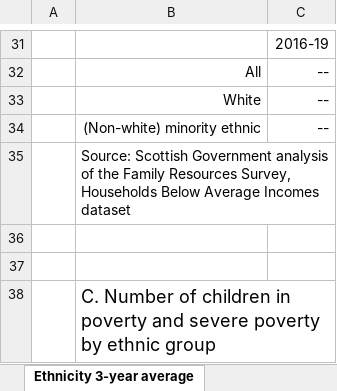
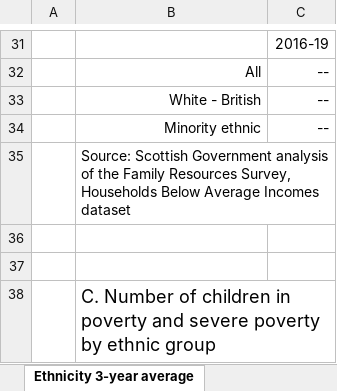
Before and after one commit to ScotGovAnalysis/poverty-publications, an Excel workbook: _site/xls/Child poverty characteristics.xlsx, sheet Ethnicity 3-year average, drawn as a sheet; only a part is shown, gaps mark what is left out; values as stored, in another font and other column widths than the file's, no borders; the diff covers the shown part only; the diff names each change by its address in the sheet, - before the commit and + after, or states it on an @@ line.

```diff
--- a/_site/xls/Child poverty characteristics.xlsx (sheet Ethnicity 3-year average)
+++ b/_site/xls/Child poverty characteristics.xlsx (sheet Ethnicity 3-year average)
-B33: White
+B33: White - British
-B34: (Non-white) minority ethnic
+B34: Minority ethnic
```
Also changed, not shown: 4 added rows, 4 removed rows and 6 edited cells elsewhere in this sheet, sheet Contents, _site/xls/Income single year.xlsx, _site/xls/Income three-year average.xlsx, 3 other files.
